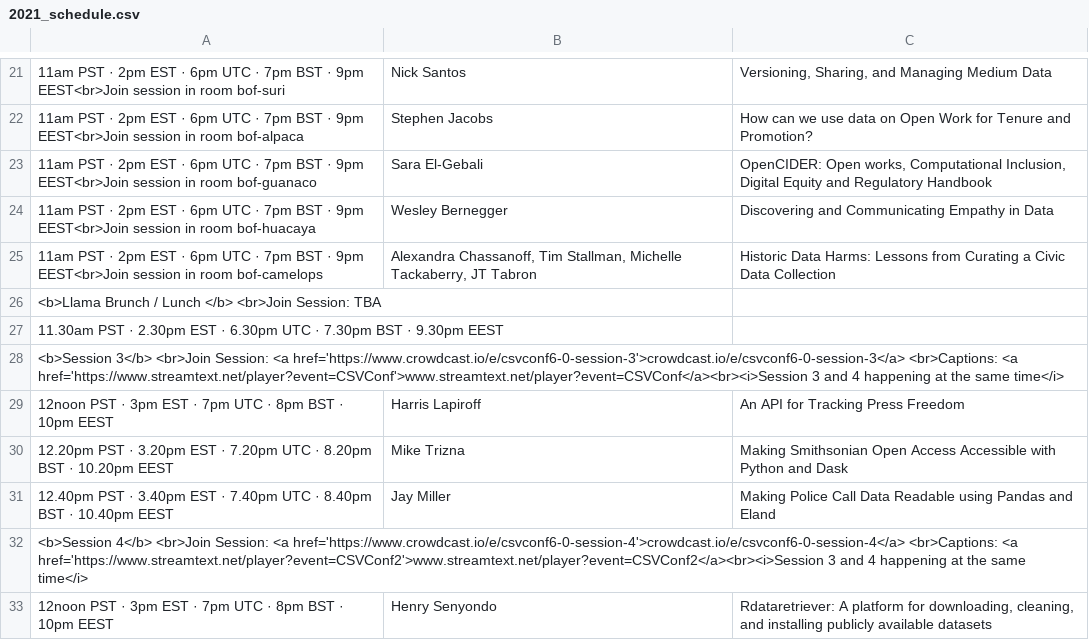
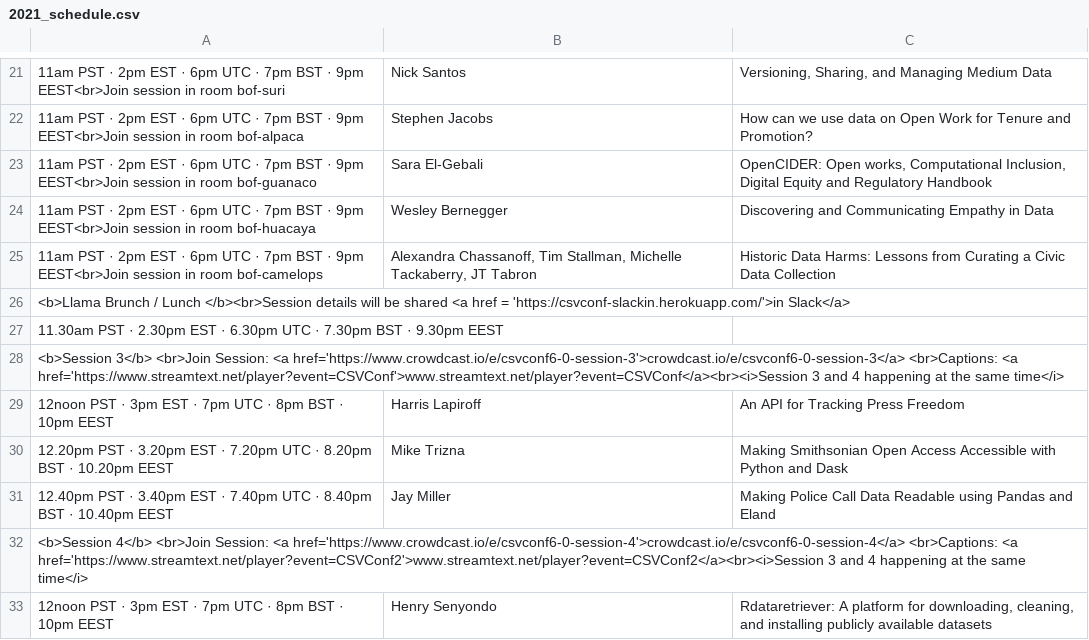
Before and after one commit to csvconf/csvconf.com, a CSV file: _data/2021_schedule.csv, drawn as a sheet; only a part is shown, gaps mark what is left out; the diff names each change by its address in the sheet, - before the commit and + after, or states it on an @@ line.

Commit message:
Update 2021_schedule.csv

```diff
--- a/_data/2021_schedule.csv
+++ b/_data/2021_schedule.csv
-A26: …/ Lunch </b> <br>Join Session: TBA
+A26: …/ Lunch </b><br>Session details will be shared <a href = 'https://csvconf-slackin.herokuapp.com/'>in Slack</a>
```
